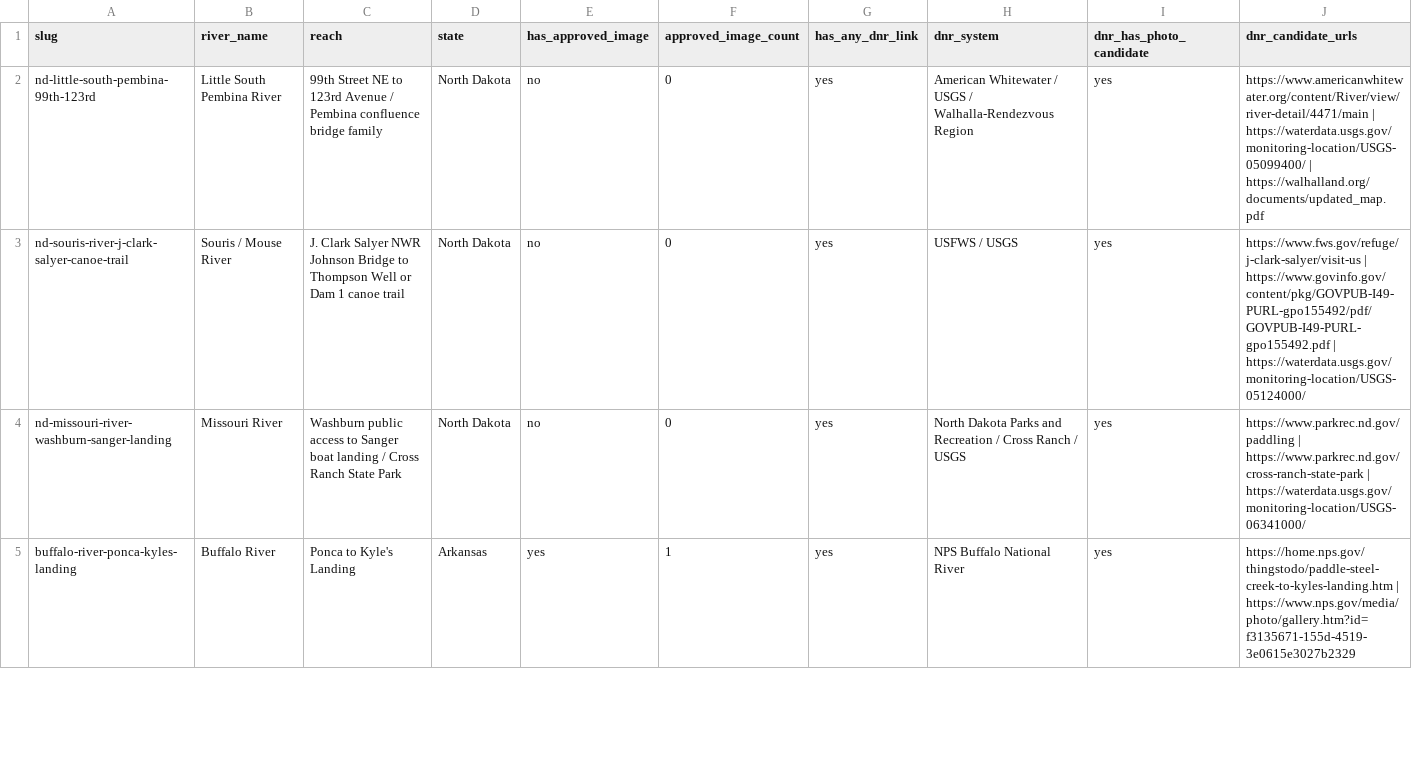
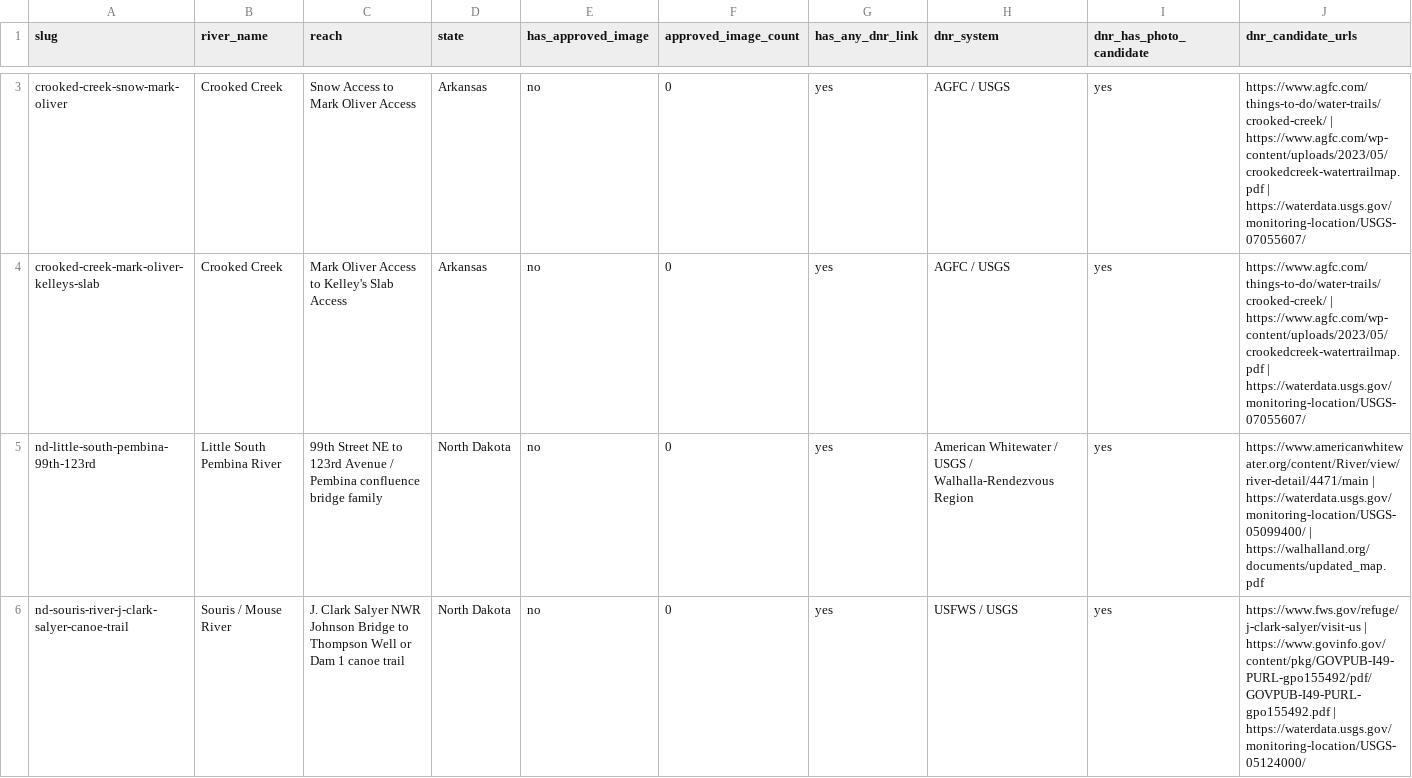
Before and after one commit to EckceptionalSolutions/PaddleTodayV2, a CSV file: docs/river-image-source-audit.csv, drawn as a sheet; only a part is shown, gaps mark what is left out; the shorter side is filled out with more unchanged rows; rows hold the shown columns only; the diff covers the shown part only; the diff names each change by its address in the sheet, - before the commit and + after, or states it on an @@ line.

Commit message:
Add three Crooked Creek routes

```diff
--- a/docs/river-image-source-audit.csv
+++ b/docs/river-image-source-audit.csv
+row 3: crooked-creek-snow-mark-oliver | Crooked Creek | Snow Access to Mark Oliver Access | Arkansas | no | 0 | yes | AGFC / USGS | yes | https://www.agfc.com/things-to-do/water-trails/crooked-creek/ | https://www.agfc.com/wp-content/uploads/2023/05/crookedcreek-watertrailmap.pdf | https://waterdata.usgs.gov/monitoring-location/USGS-07055607/
+row 4: crooked-creek-mark-oliver-kelleys-slab | Crooked Creek | Mark Oliver Access to Kelley's Slab Access | Arkansas | no | 0 | yes | AGFC / USGS | yes | https://www.agfc.com/things-to-do/water-trails/crooked-creek/ | https://www.agfc.com/wp-content/uploads/2023/05/crookedcreek-watertrailmap.pdf | https://waterdata.usgs.gov/monitoring-location/USGS-07055607/
```
Also changed, not shown: 1 added row elsewhere in this file, 6 other files.
